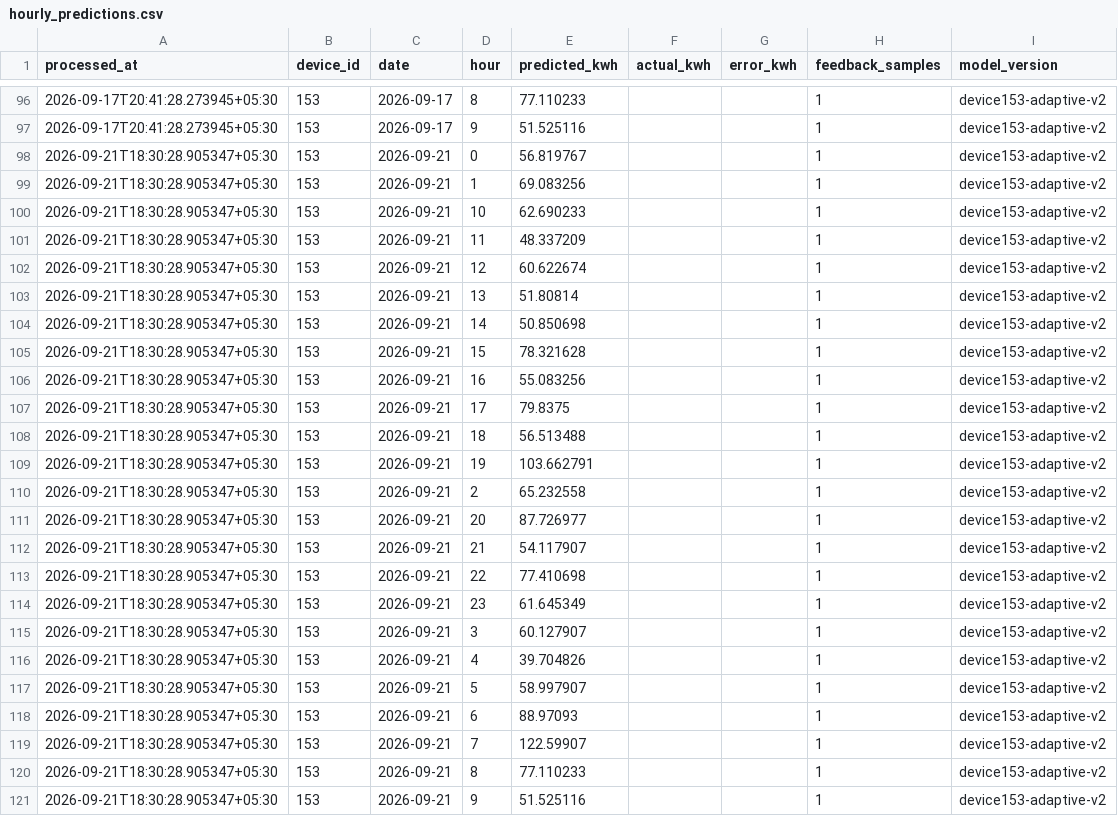
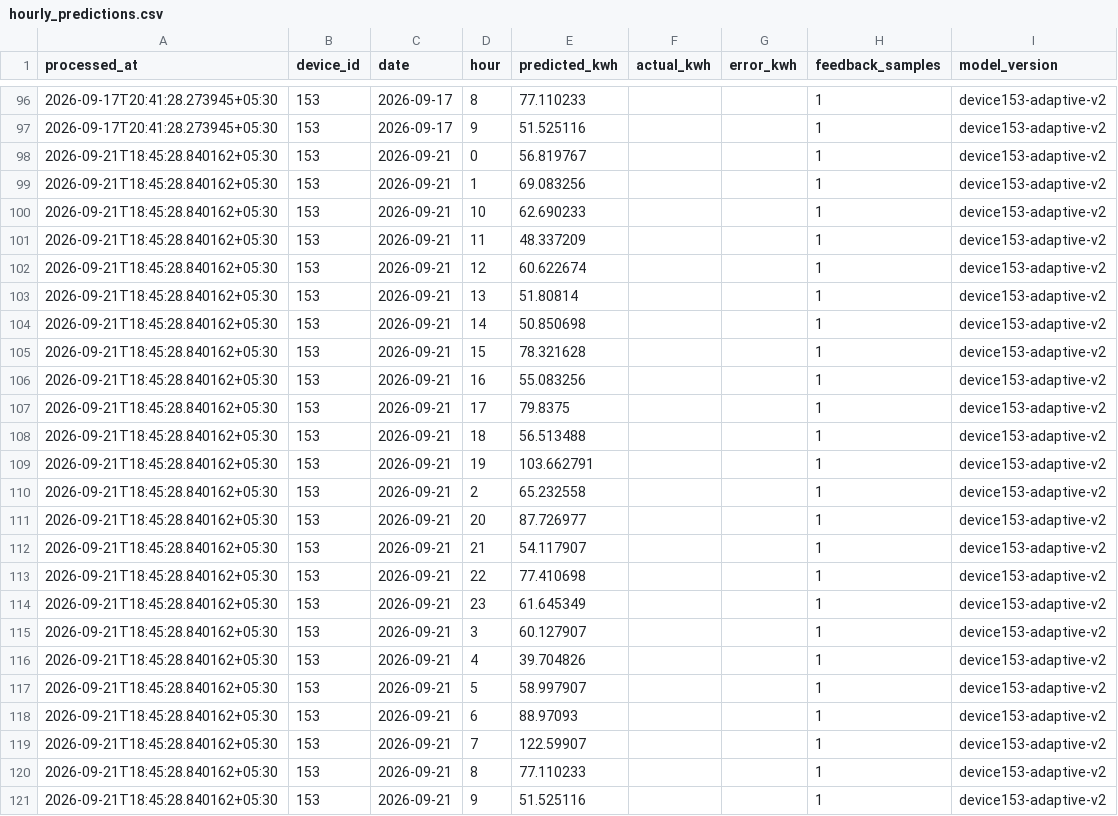
Before and after one commit to manumrityunjay07-ai/Energy_Monitor_HTTP, a CSV file: results/hourly_predictions.csv, drawn as a sheet; only a part is shown, gaps mark what is left out.

```diff
--- a/results/hourly_predictions.csv
+++ b/results/hourly_predictions.csv
@@ -97,25 +97,25 @@ processed_at,device_id,date,hour,predicted_kwh,actual_kwh,error_kwh,feedback_sam
 2026-09-17T20:41:28.273945+05:30,153,2026-09-17,9,51.525116,,,1,device153-adaptive-v2
-2026-09-21T18:30:28.905347+05:30,153,2026-09-21,0,56.819767,,,1,device153-adaptive-v2
-2026-09-21T18:30:28.905347+05:30,153,2026-09-21,1,69.083256,,,1,device153-adaptive-v2
-2026-09-21T18:30:28.905347+05:30,153,2026-09-21,10,62.690233,,,1,device153-adaptive-v2
-2026-09-21T18:30:28.905347+05:30,153,2026-09-21,11,48.337209,,,1,device153-adaptive-v2
-2026-09-21T18:30:28.905347+05:30,153,2026-09-21,12,60.622674,,,1,device153-adaptive-v2
-2026-09-21T18:30:28.905347+05:30,153,2026-09-21,13,51.80814,,,1,device153-adaptive-v2
-2026-09-21T18:30:28.905347+05:30,153,2026-09-21,14,50.850698,,,1,device153-adaptive-v2
-2026-09-21T18:30:28.905347+05:30,153,2026-09-21,15,78.321628,,,1,device153-adaptive-v2
-2026-09-21T18:30:28.905347+05:30,153,2026-09-21,16,55.083256,,,1,device153-adaptive-v2
-2026-09-21T18:30:28.905347+05:30,153,2026-09-21,17,79.8375,,,1,device153-adaptive-v2
-2026-09-21T18:30:28.905347+05:30,153,2026-09-21,18,56.513488,,,1,device153-adaptive-v2
-2026-09-21T18:30:28.905347+05:30,153,2026-09-21,19,103.662791,,,1,device153-adaptive-v2
-2026-09-21T18:30:28.905347+05:30,153,2026-09-21,2,65.232558,,,1,device153-adaptive-v2
-2026-09-21T18:30:28.905347+05:30,153,2026-09-21,20,87.726977,,,1,device153-adaptive-v2
-2026-09-21T18:30:28.905347+05:30,153,2026-09-21,21,54.117907,,,1,device153-adaptive-v2
-2026-09-21T18:30:28.905347+05:30,153,2026-09-21,22,77.410698,,,1,device153-adaptive-v2
-2026-09-21T18:30:28.905347+05:30,153,2026-09-21,23,61.645349,,,1,device153-adaptive-v2
-2026-09-21T18:30:28.905347+05:30,153,2026-09-21,3,60.127907,,,1,device153-adaptive-v2
-2026-09-21T18:30:28.905347+05:30,153,2026-09-21,4,39.704826,,,1,device153-adaptive-v2
-2026-09-21T18:30:28.905347+05:30,153,2026-09-21,5,58.997907,,,1,device153-adaptive-v2
-2026-09-21T18:30:28.905347+05:30,153,2026-09-21,6,88.97093,,,1,device153-adaptive-v2
-2026-09-21T18:30:28.905347+05:30,153,2026-09-21,7,122.59907,,,1,device153-adaptive-v2
-2026-09-21T18:30:28.905347+05:30,153,2026-09-21,8,77.110233,,,1,device153-adaptive-v2
-2026-09-21T18:30:28.905347+05:30,153,2026-09-21,9,51.525116,,,1,device153-adaptive-v2
+2026-09-21T18:45:28.840162+05:30,153,2026-09-21,0,56.819767,,,1,device153-adaptive-v2
+2026-09-21T18:45:28.840162+05:30,153,2026-09-21,1,69.083256,,,1,device153-adaptive-v2
+2026-09-21T18:45:28.840162+05:30,153,2026-09-21,10,62.690233,,,1,device153-adaptive-v2
+2026-09-21T18:45:28.840162+05:30,153,2026-09-21,11,48.337209,,,1,device153-adaptive-v2
+2026-09-21T18:45:28.840162+05:30,153,2026-09-21,12,60.622674,,,1,device153-adaptive-v2
+2026-09-21T18:45:28.840162+05:30,153,2026-09-21,13,51.80814,,,1,device153-adaptive-v2
+2026-09-21T18:45:28.840162+05:30,153,2026-09-21,14,50.850698,,,1,device153-adaptive-v2
+2026-09-21T18:45:28.840162+05:30,153,2026-09-21,15,78.321628,,,1,device153-adaptive-v2
+2026-09-21T18:45:28.840162+05:30,153,2026-09-21,16,55.083256,,,1,device153-adaptive-v2
+2026-09-21T18:45:28.840162+05:30,153,2026-09-21,17,79.8375,,,1,device153-adaptive-v2
+2026-09-21T18:45:28.840162+05:30,153,2026-09-21,18,56.513488,,,1,device153-adaptive-v2
+2026-09-21T18:45:28.840162+05:30,153,2026-09-21,19,103.662791,,,1,device153-adaptive-v2
+2026-09-21T18:45:28.840162+05:30,153,2026-09-21,2,65.232558,,,1,device153-adaptive-v2
+2026-09-21T18:45:28.840162+05:30,153,2026-09-21,20,87.726977,,,1,device153-adaptive-v2
+2026-09-21T18:45:28.840162+05:30,153,2026-09-21,21,54.117907,,,1,device153-adaptive-v2
+2026-09-21T18:45:28.840162+05:30,153,2026-09-21,22,77.410698,,,1,device153-adaptive-v2
+2026-09-21T18:45:28.840162+05:30,153,2026-09-21,23,61.645349,,,1,device153-adaptive-v2
+2026-09-21T18:45:28.840162+05:30,153,2026-09-21,3,60.127907,,,1,device153-adaptive-v2
+2026-09-21T18:45:28.840162+05:30,153,2026-09-21,4,39.704826,,,1,device153-adaptive-v2
+2026-09-21T18:45:28.840162+05:30,153,2026-09-21,5,58.997907,,,1,device153-adaptive-v2
+2026-09-21T18:45:28.840162+05:30,153,2026-09-21,6,88.97093,,,1,device153-adaptive-v2
+2026-09-21T18:45:28.840162+05:30,153,2026-09-21,7,122.59907,,,1,device153-adaptive-v2
+2026-09-21T18:45:28.840162+05:30,153,2026-09-21,8,77.110233,,,1,device153-adaptive-v2
+2026-09-21T18:45:28.840162+05:30,153,2026-09-21,9,51.525116,,,1,device153-adaptive-v2
```
Also changed, not shown: results/ai_results.csv, 5 other files.
